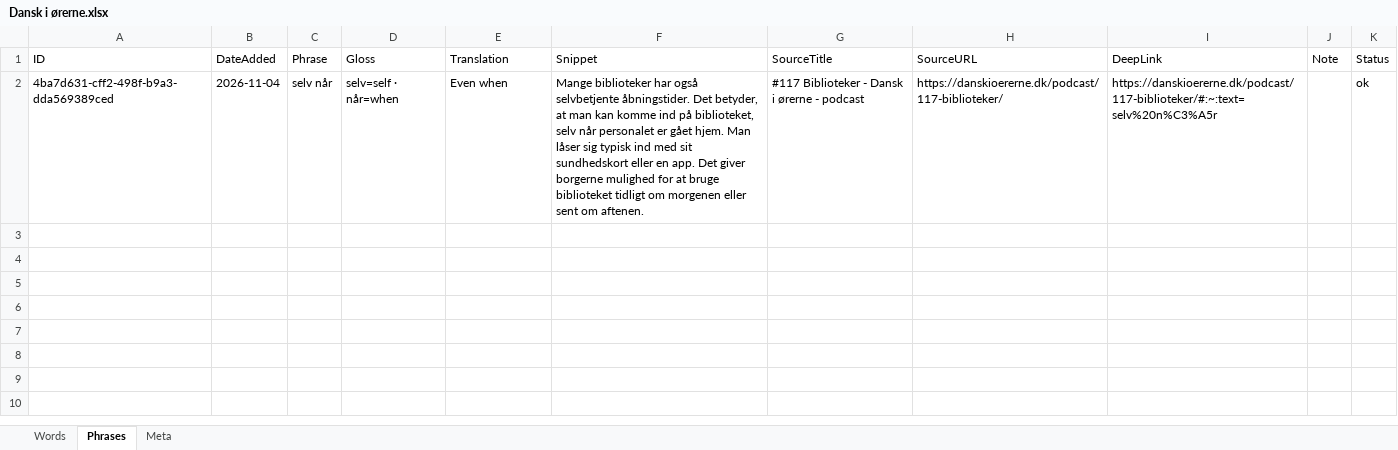
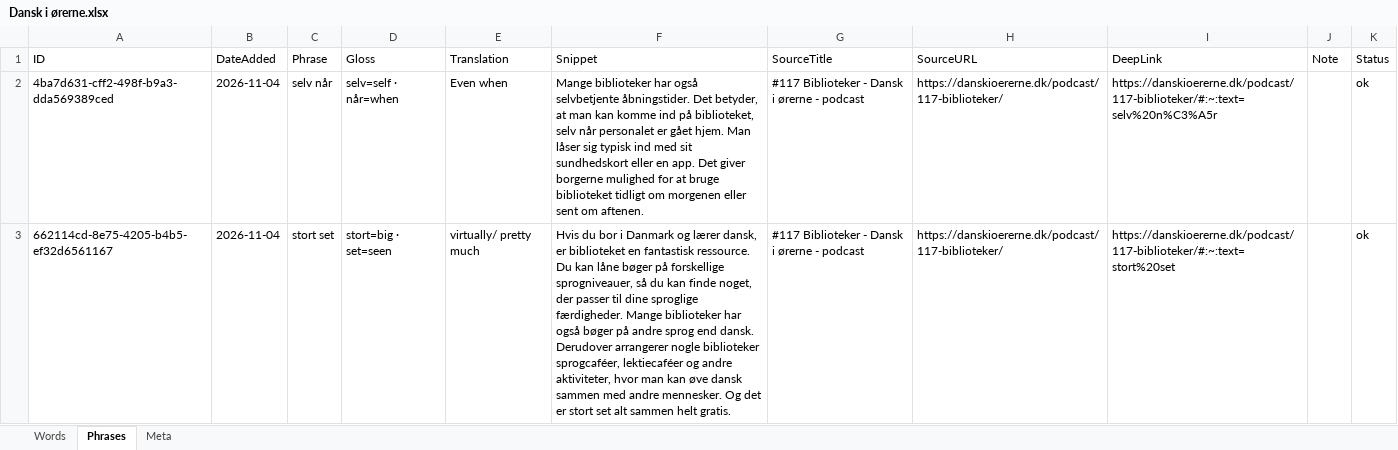
Before and after one commit to oopiooffioinolis/Roedspaette, an Excel workbook: sets/Dansk i ørerne.xlsx, sheet Phrases, drawn as a sheet; values as stored, in another font and other column widths than the file's, no borders; the diff names each change by its address in the sheet, - before the commit and + after, or states it on an @@ line.

Commit message:
Add phrase "stort set" to Dansk i ørerne.xlsx

```diff
--- a/sets/Dansk i ørerne.xlsx (sheet Phrases)
+++ b/sets/Dansk i ørerne.xlsx (sheet Phrases)
+row 3: 662114cd-8e75-4205-b4b5-ef32d6561167 | 2026-11-04 | stort set | stort=big · set=seen | virtually/ pretty much | Hvis du bor i Danmark og lærer dansk, er biblioteket en fantastisk ressource. Du kan låne bøger på forskellige sprogniveauer, så du kan finde noget, der passer til dine sproglige færdigheder. Mange biblioteker har også bøger på andre sprog end dansk. Derudover arrangerer nogle biblioteker sprogcaféer, lektiecaféer og andre aktiviteter, hvor man kan øve dansk sammen med andre mennesker. Og det er stort set alt sammen helt gratis. | #117 Biblioteker - Dansk i ørerne - podcast | https://danskioererne.dk/podcast/117-biblioteker/ | https://danskioererne.dk/podcast/117-biblioteker/#:~:text=stort%20set |  | ok
```
